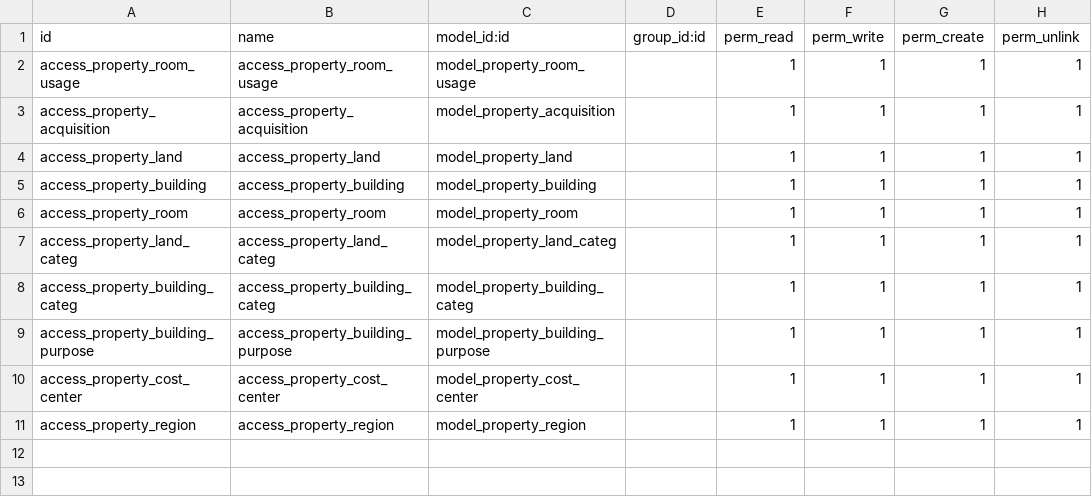
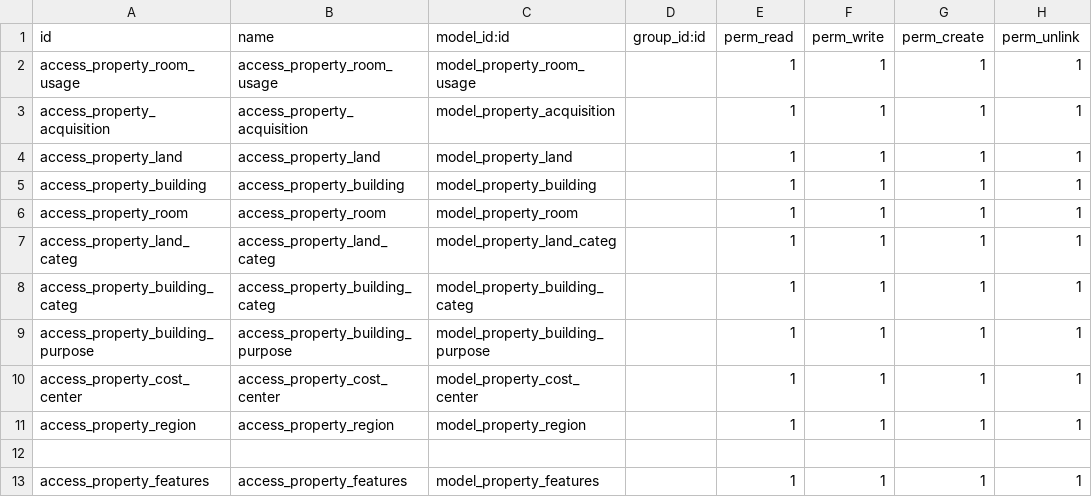
Before and after one commit to dhongu/deltatech, a CSV file: deltatech_property/security/ir.model.access.csv, drawn as a sheet.

```diff
--- a/deltatech_property/security/ir.model.access.csv
+++ b/deltatech_property/security/ir.model.access.csv
@@ -11 +11,3 @@ access_property_cost_center,access_property_cost_center,model_property_cost_cent
 access_property_region,access_property_region,model_property_region,,1,1,1,1
+
+access_property_features,access_property_features,model_property_features,,1,1,1,1
```
Also changed, not shown: 1 other file.
